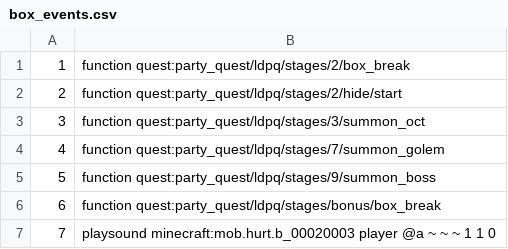
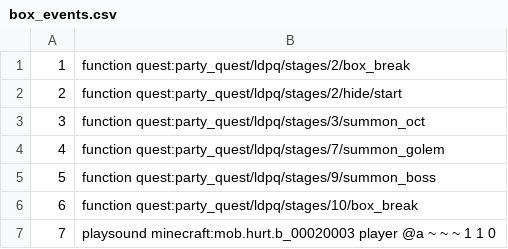
Before and after one commit to MaugouMio/MapleCraft, a CSV file: datas/box_events.csv, drawn as a sheet.

```diff
--- a/datas/box_events.csv
+++ b/datas/box_events.csv
@@ -5,3 +5,3 @@
 5,function quest:party_quest/ldpq/stages/9/summon_boss
-6,function quest:party_quest/ldpq/stages/bonus/box_break
+6,function quest:party_quest/ldpq/stages/10/box_break
 7,playsound minecraft:mob.hurt.b_00020003 player @a ~ ~ ~ 1 1 0
```
Also changed, not shown: 1 other file.
